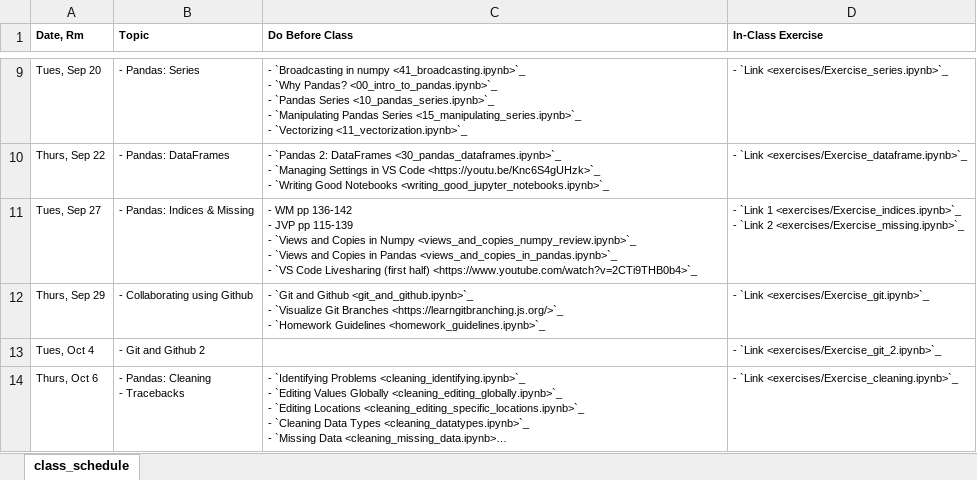
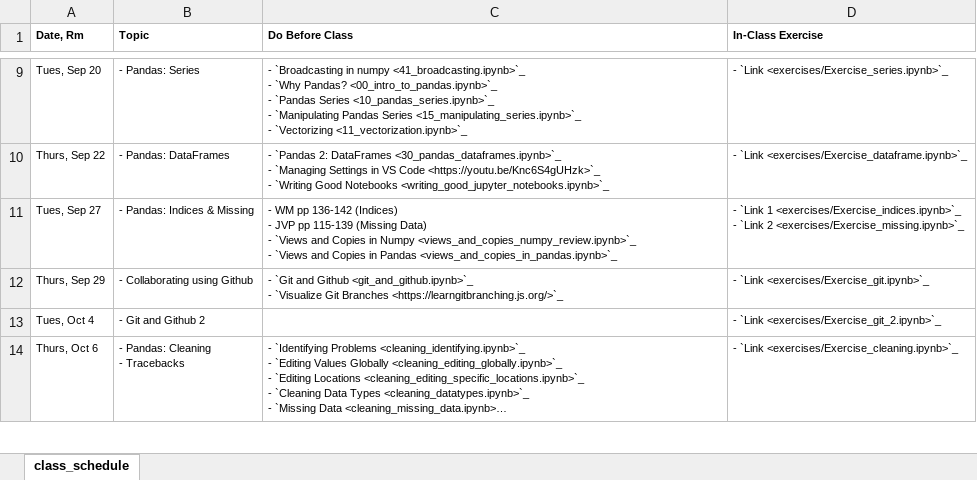
Before and after one commit to nickeubank/practicaldatascience_class, an Excel workbook: source/class_schedule_xlsx.xlsx, sheet class_schedule, drawn as a sheet; only a part is shown, gaps mark what is left out; long unchanged cells end in …; values as stored, in another font and other column widths than the file's, no borders; ↵ is a line break in a cell; the diff names each change by its address in the sheet, - before the commit and + after, or states it on an @@ line.

Commit message:
update missing

```diff
--- a/source/class_schedule_xlsx.xlsx (sheet class_schedule)
+++ b/source/class_schedule_xlsx.xlsx (sheet class_schedule)
-C11 (Do Before Class): …pp 136-142 ↵ - JVP pp 115-139 ↵ - `Views and Copies in Numpy <views_and_copies_numpy_review.ipynb>`_ ↵ - `Views and Copies in Pandas <views_and_copies_in_pandas.ipynb>`_ ↵ - `VS Code Livesharing (first half) <https://www.youtube.com/watch?v=2CTi9THB0b4>`_
+C11 (Do Before Class): …pp 136-142 (Indices) ↵ - JVP pp 115-139 (Missing Data) ↵ - `Views and Copies in Numpy <views_and_copies_numpy_review.ipynb>`_ ↵ - `Views and Copies in Pandas <views_and_copies_in_pandas.ipynb>`_
-C12 (Do Before Class): …Branches <https://learngitbranching.js.org/>`_ ↵ - `Homework Guidelines <homework_guidelines.ipynb>`_
+C12 (Do Before Class): …Branches <https://learngitbranching.js.org/>`_
```
Also changed, not shown: 26 other files.
